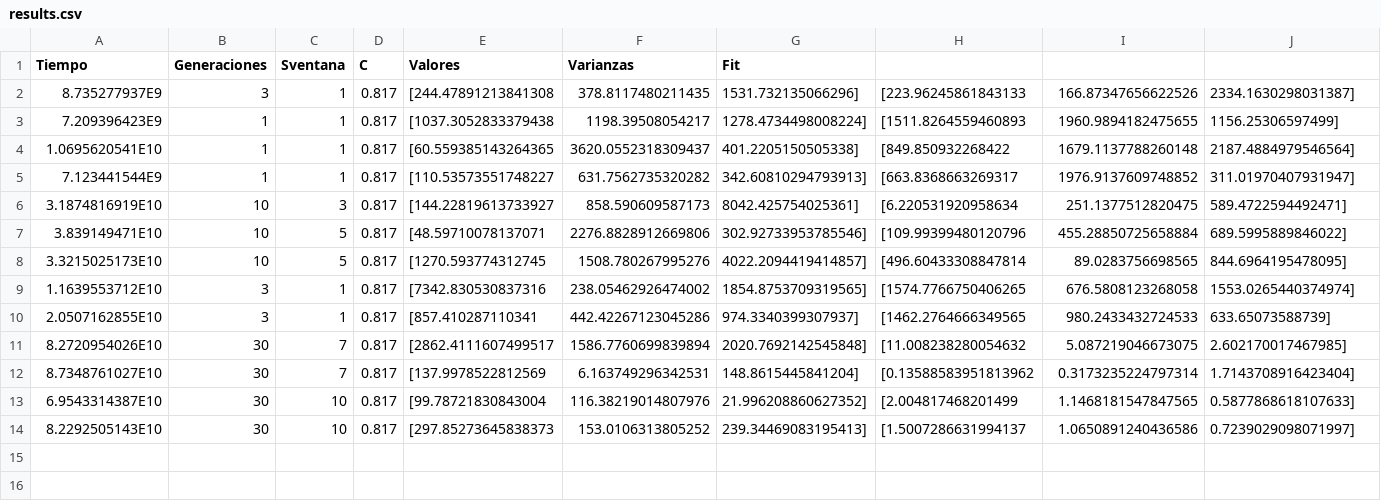
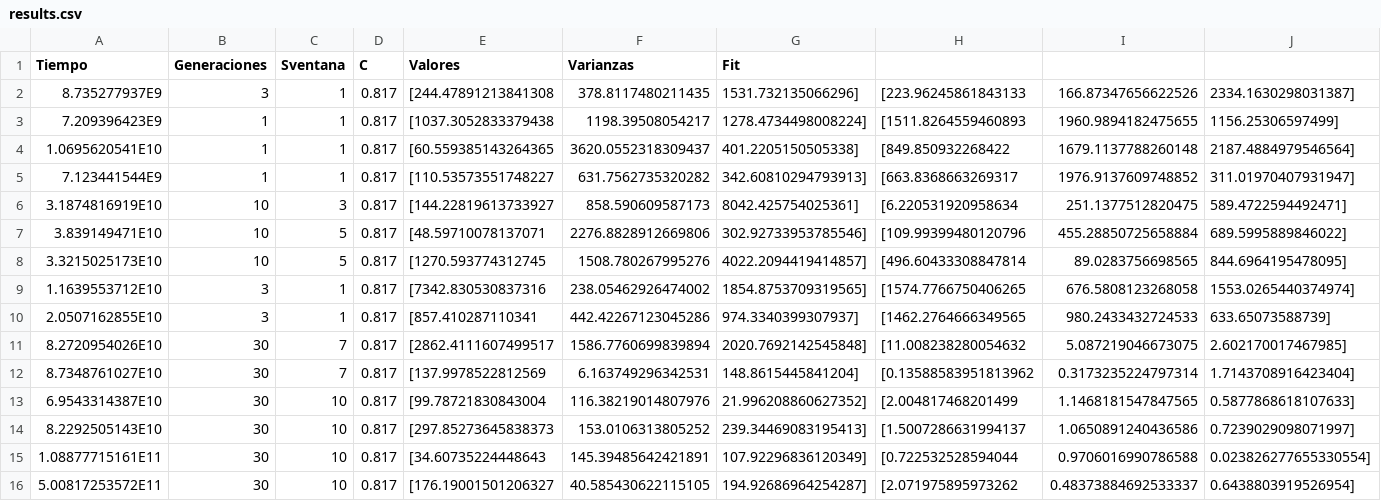
Before and after one commit to Blas47/Geneticos, a CSV file: AGERacer/config/results.csv, drawn as a sheet; only a part is shown; rows hold the shown columns only; the diff names each change by its address in the sheet, - before the commit and + after, or states it on an @@ line.

```diff
--- a/AGERacer/config/results.csv
+++ b/AGERacer/config/results.csv
+row 15: 1.08877715161E11 | 30 | 10 | 0.817 | [34.60735224448643 | 145.39485642421891 | 107.92296836120349] | [0.722532528594044 | 0.9706016990786588 | 0.023826277655330554]
+row 16: 5.00817253572E11 | 30 | 10 | 0.817 | [176.19001501206327 | 40.585430622115105 | 194.92686964254287] | [2.071975895973262 | 0.48373884692533337 | 0.6438803919526954]
```
Also changed, not shown: 29 other files.
